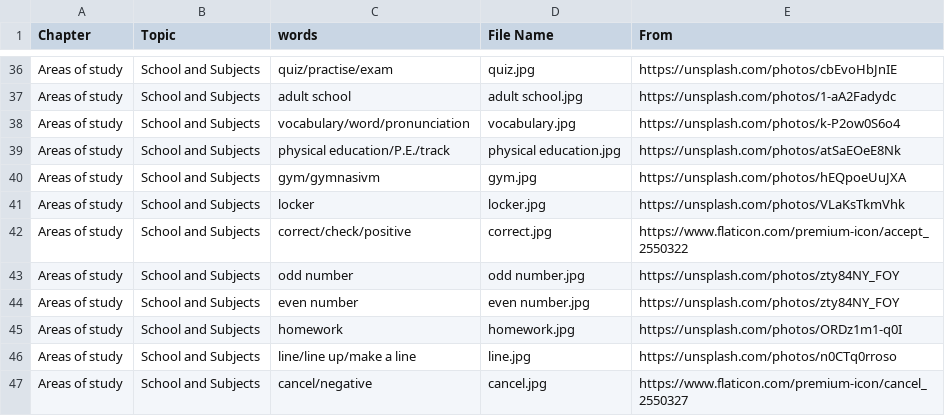
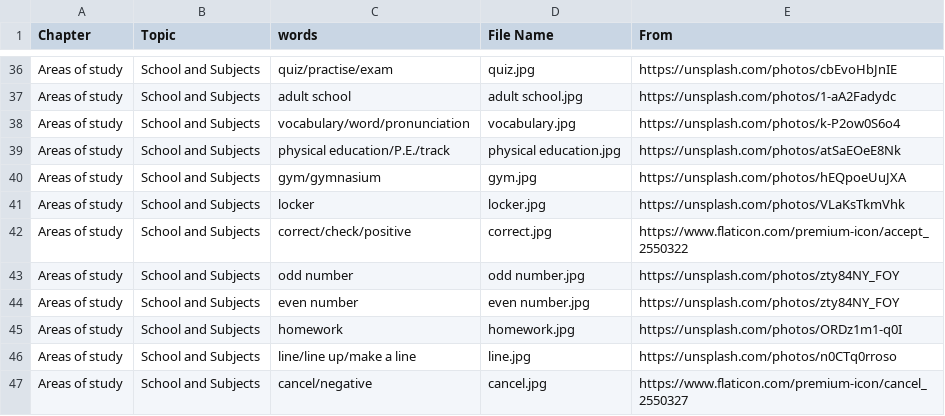
Before and after one commit to HDCodePractice/EnglishHelper, a CSV file: res/picture.csv, drawn as a sheet; only a part is shown, gaps mark what is left out.

Commit message:
更正: gymnasium

```diff
--- a/res/picture.csv
+++ b/res/picture.csv
@@ -39,3 +39,3 @@ Areas of study,School and Subjects,vocabulary/word/pronunciation,vocabulary.jpg,
 Areas of study,School and Subjects,physical education/P.E./track,physical education.jpg,https://unsplash.com/photos/atSaEOeE8Nk
-Areas of study,School and Subjects,gym/gymnasivm,gym.jpg,https://unsplash.com/photos/hEQpoeUuJXA
+Areas of study,School and Subjects,gym/gymnasium,gym.jpg,https://unsplash.com/photos/hEQpoeUuJXA
 Areas of study,School and Subjects,locker,locker.jpg,https://unsplash.com/photos/VLaKsTkmVhk
```
